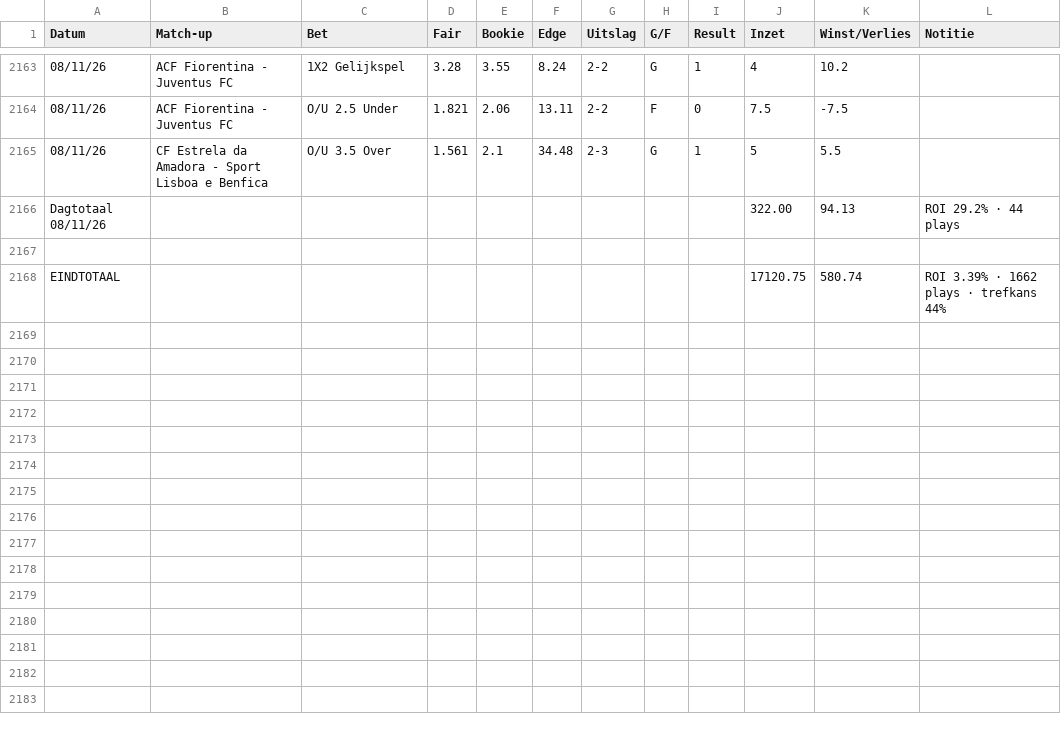
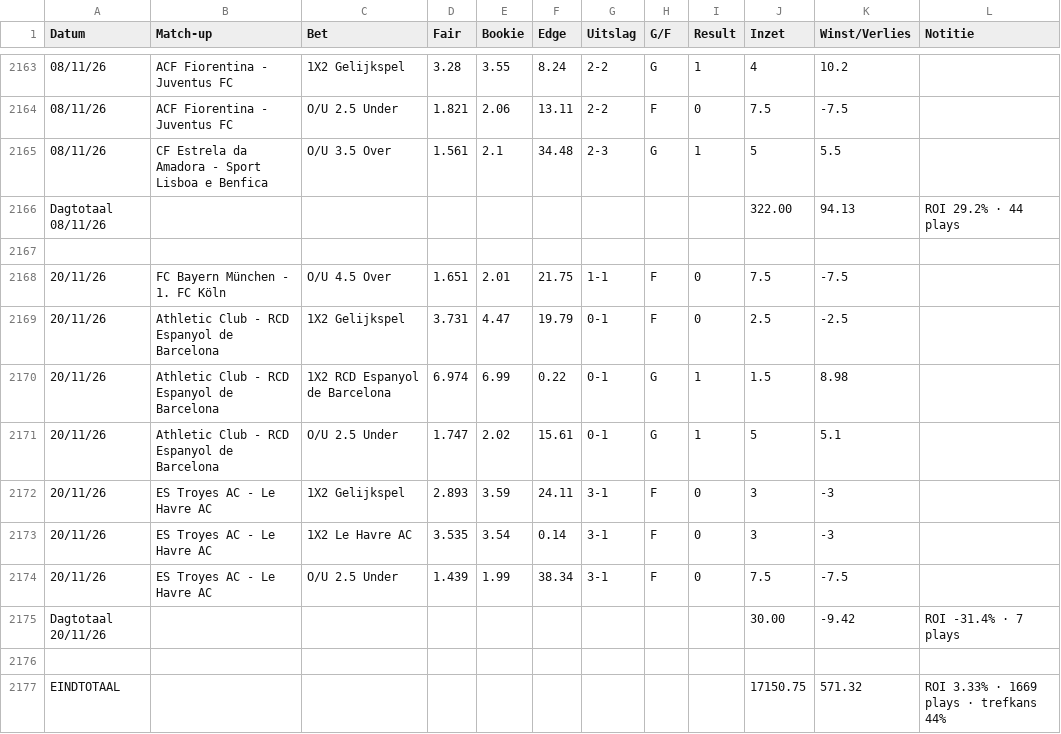
Before and after one commit to Player87887/Johnsballiebets, a CSV file: beheer/historie.csv, drawn as a sheet; only a part is shown, gaps mark what is left out; addresses are those after the commit; the diff names each change by its address in the sheet, - before the commit and + after, or states it on an @@ line.

Commit message:
Historie: history031.csv samengevoegd met beheer/historie.csv

```diff
--- a/beheer/historie.csv
+++ b/beheer/historie.csv
+row 2168: 20/11/26 | FC Bayern München - 1. FC Köln | O/U 4.5 Over | 1.651 | 2.01 | 21.75 | 1-1 | F | 0 | 7.5 | -7.5
+row 2169: 20/11/26 | Athletic Club - RCD Espanyol de Barcelona | 1X2 Gelijkspel | 3.731 | 4.47 | 19.79 | 0-1 | F | 0 | 2.5 | -2.5
+row 2170: 20/11/26 | Athletic Club - RCD Espanyol de Barcelona | 1X2 RCD Espanyol de Barcelona | 6.974 | 6.99 | 0.22 | 0-1 | G | 1 | 1.5 | 8.98
+row 2171: 20/11/26 | Athletic Club - RCD Espanyol de Barcelona | O/U 2.5 Under | 1.747 | 2.02 | 15.61 | 0-1 | G | 1 | 5 | 5.1
+row 2172: 20/11/26 | ES Troyes AC - Le Havre AC | 1X2 Gelijkspel | 2.893 | 3.59 | 24.11 | 3-1 | F | 0 | 3 | -3
+row 2173: 20/11/26 | ES Troyes AC - Le Havre AC | 1X2 Le Havre AC | 3.535 | 3.54 | 0.14 | 3-1 | F | 0 | 3 | -3
+row 2174: 20/11/26 | ES Troyes AC - Le Havre AC | O/U 2.5 Under | 1.439 | 1.99 | 38.34 | 3-1 | F | 0 | 7.5 | -7.5
+row 2175: Dagtotaal 20/11/26 |  |  |  |  |  |  |  |  | 30.00 | -9.42 | ROI -31.4% · 7 plays
-row 2176: EINDTOTAAL |  |  |  |  |  |  |  |  | 17120.75 | 580.74 | ROI 3.39% · 1662 plays · trefkans 44%
+row 2176: (empty)
+row 2177: EINDTOTAAL |  |  |  |  |  |  |  |  | 17150.75 | 571.32 | ROI 3.33% · 1669 plays · trefkans 44%
```
